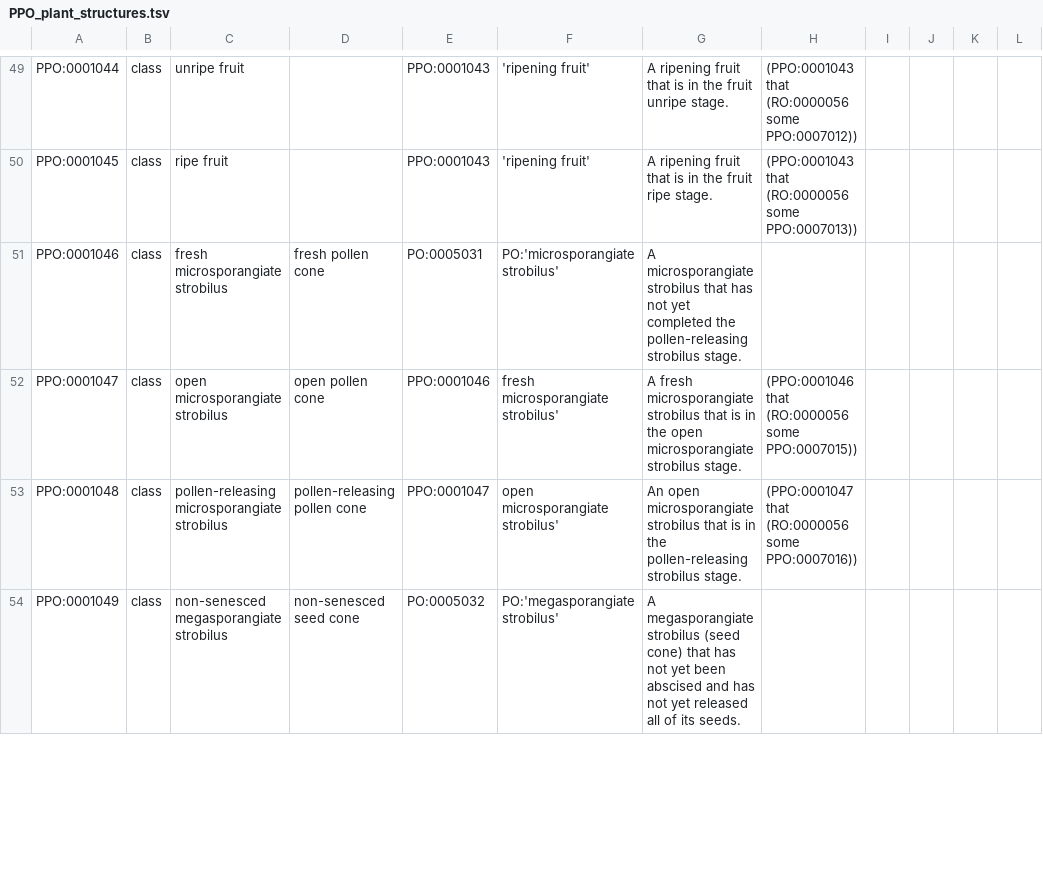
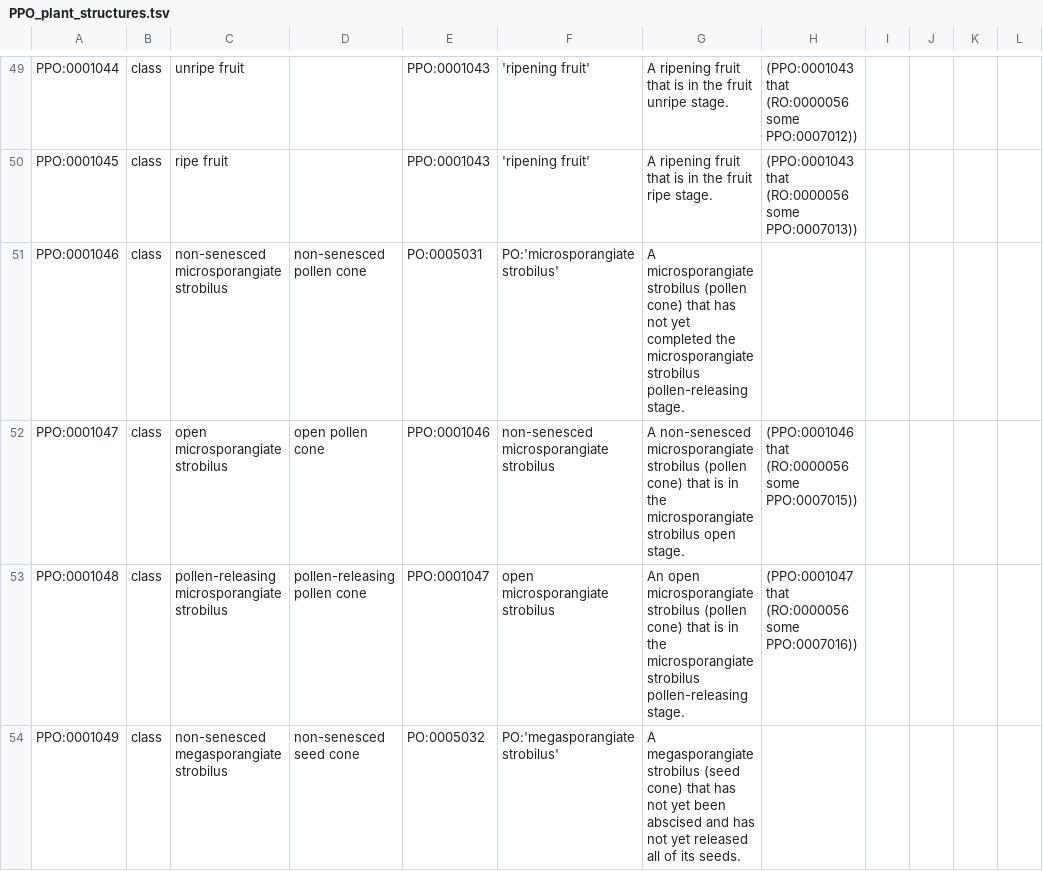
Before and after one commit to PlantPhenoOntology/ppo, a TSV file: src/templates/PPO_plant_structures.tsv, drawn as a sheet; only a part is shown, gaps mark what is left out; the diff covers the shown part only.

Commit message:
Updated the microsporangiate strobilus development, structure, and trait classes.

```diff
--- a/src/templates/PPO_plant_structures.tsv
+++ b/src/templates/PPO_plant_structures.tsv
@@ -50,5 +50,5 @@ PPO:0001044	class	unripe fruit		PPO:0001043	'ripening fruit'	A ripening fruit th
 PPO:0001045	class	ripe fruit		PPO:0001043	'ripening fruit'	A ripening fruit that is in the fruit ripe stage.	(PPO:0001043 that (RO:0000056 some PPO:0007013))				
-PPO:0001046	class	fresh microsporangiate strobilus	fresh pollen cone	PO:0005031	PO:'microsporangiate strobilus'	A microsporangiate strobilus that has not yet completed the pollen-releasing strobilus stage.					
-PPO:0001047	class	open microsporangiate strobilus	open pollen cone	PPO:0001046	fresh microsporangiate strobilus'	A fresh microsporangiate strobilus that is in the open microsporangiate strobilus stage.	(PPO:0001046 that (RO:0000056 some PPO:0007015))				
-PPO:0001048	class	pollen-releasing microsporangiate strobilus	pollen-releasing pollen cone	PPO:0001047	open microsporangiate strobilus'	An open microsporangiate strobilus that is in the pollen-releasing strobilus stage.	(PPO:0001047 that (RO:0000056 some PPO:0007016))				
+PPO:0001046	class	non-senesced microsporangiate strobilus	non-senesced pollen cone	PO:0005031	PO:'microsporangiate strobilus'	A microsporangiate strobilus (pollen cone) that has not yet completed the microsporangiate strobilus pollen-releasing stage.					
+PPO:0001047	class	open microsporangiate strobilus	open pollen cone	PPO:0001046	non-senesced microsporangiate strobilus	A non-senesced microsporangiate strobilus (pollen cone) that is in the microsporangiate strobilus open stage.	(PPO:0001046 that (RO:0000056 some PPO:0007015))				
+PPO:0001048	class	pollen-releasing microsporangiate strobilus	pollen-releasing pollen cone	PPO:0001047	open microsporangiate strobilus	An open microsporangiate strobilus (pollen cone) that is in the microsporangiate strobilus pollen-releasing stage.	(PPO:0001047 that (RO:0000056 some PPO:0007016))				
 PPO:0001049	class	non-senesced megasporangiate strobilus	non-senesced seed cone	PO:0005032	PO:'megasporangiate strobilus'	A megasporangiate strobilus (seed cone) that has not yet been abscised and has not yet released all of its seeds.					
```
Also changed, not shown: 2 added rows and 5 edited cells elsewhere in this file, src/patterns/data/default/PPO_trait_absent_classes.tsv, src/patterns/data/default/PPO_trait_presence_classes.tsv, 8 other files.
